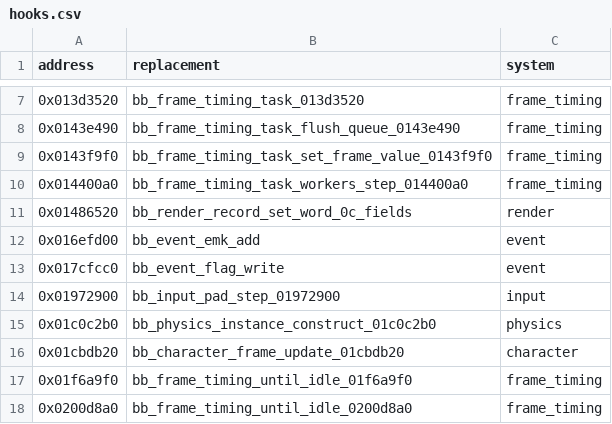
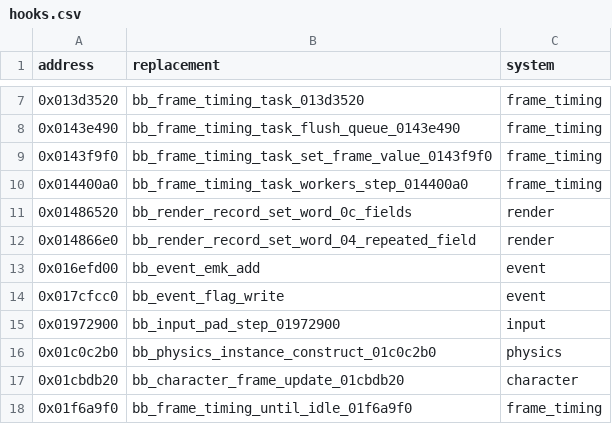
Before and after one commit to evill33t/Paleblood, a CSV file: game/hooks.csv, drawn as a sheet; only a part is shown, gaps mark what is left out; the shorter side is filled out with more unchanged rows.

```diff
--- a/game/hooks.csv
+++ b/game/hooks.csv
@@ -11,2 +11,3 @@ address,replacement,system
 0x01486520,bb_render_record_set_word_0c_fields,render
+0x014866e0,bb_render_record_set_word_04_repeated_field,render
 0x016efd00,bb_event_emk_add,event
```
Also changed, not shown: symbols/functions.csv, 3 other files.
